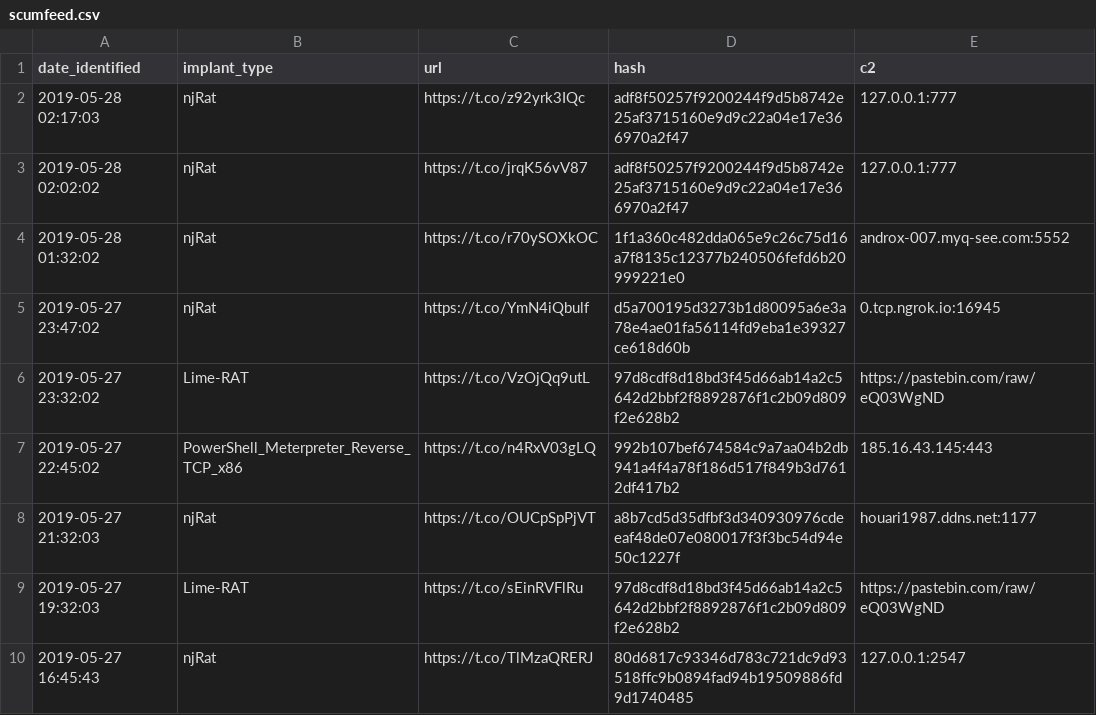
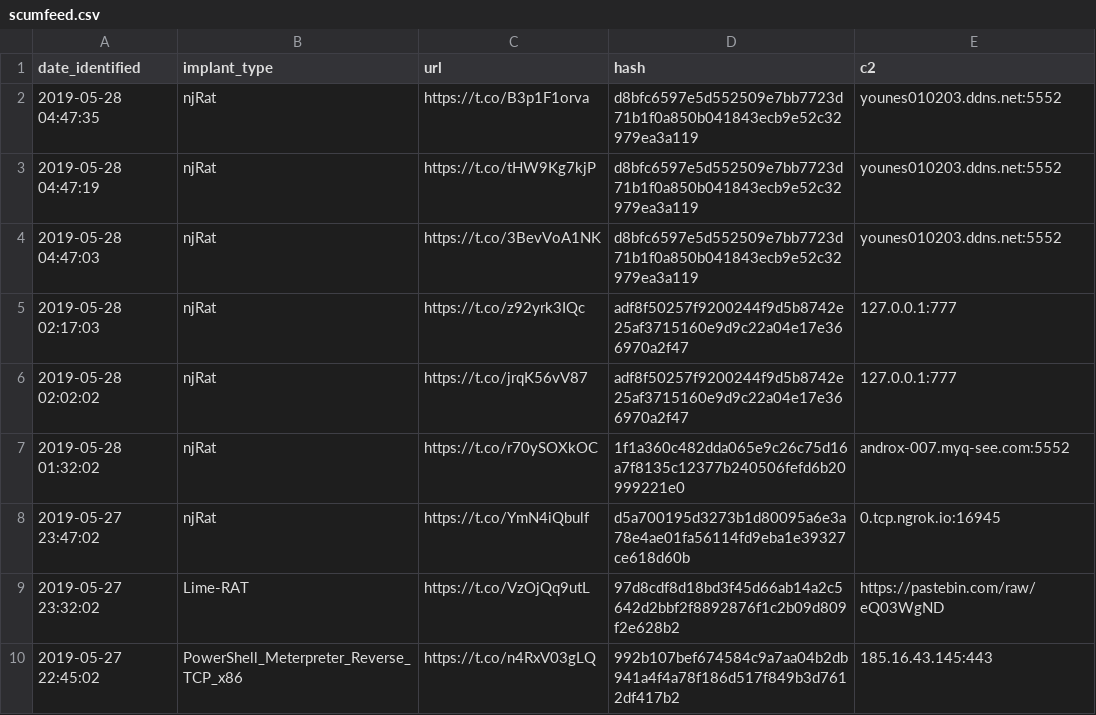
Before and after one commit to signalblur/ScumBots-DataFeed, a CSV file: scumfeed.csv, drawn as a sheet; only a part is shown; the shorter side is filled out with more unchanged rows; the diff names each change by its address in the sheet, - before the commit and + after, or states it on an @@ line.

```diff
--- a/scumfeed.csv
+++ b/scumfeed.csv
+row 2: 2019-05-28 04:47:35 | njRat | https://t.co/B3p1F1orva | d8bfc6597e5d552509e7bb7723d71b1f0a850b041843ecb9e52c32979ea3a119 | younes010203.ddns.net:5552
+row 3: 2019-05-28 04:47:19 | njRat | https://t.co/tHW9Kg7kjP | d8bfc6597e5d552509e7bb7723d71b1f0a850b041843ecb9e52c32979ea3a119 | younes010203.ddns.net:5552
+row 4: 2019-05-28 04:47:03 | njRat | https://t.co/3BevVoA1NK | d8bfc6597e5d552509e7bb7723d71b1f0a850b041843ecb9e52c32979ea3a119 | younes010203.ddns.net:5552
```
Also changed, not shown: 1 other file.
